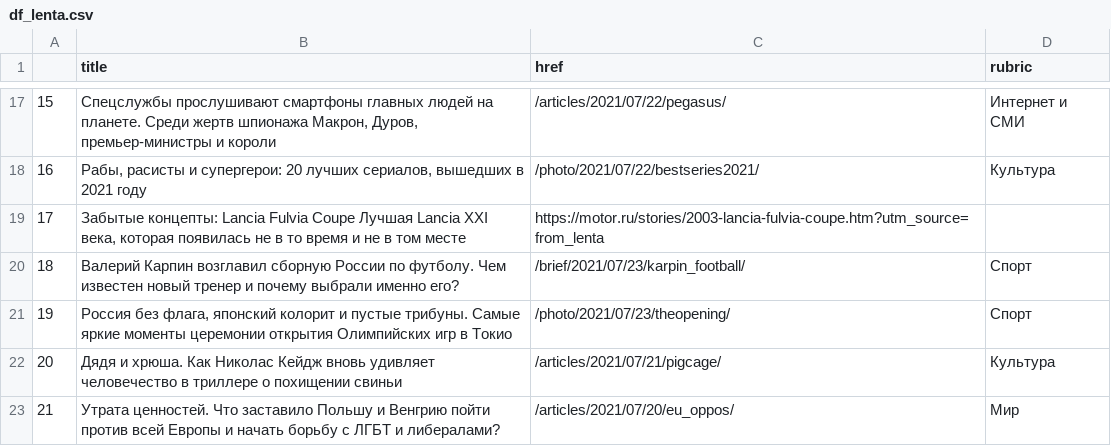
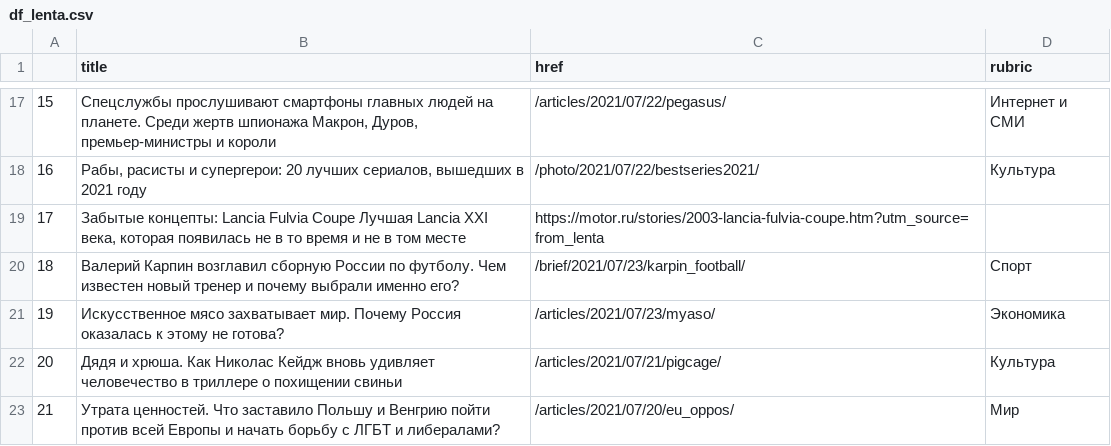
Before and after one commit to anastasiajourno/hw_auto_scraper, a CSV file: df_lenta.csv, drawn as a sheet; only a part is shown, gaps mark what is left out.

```diff
--- a/df_lenta.csv
+++ b/df_lenta.csv
@@ -20,3 +20,3 @@
 18,Валерий Карпин возглавил сборную России по футболу. Чем известен новый тренер и почему выбрали именно его?,/brief/2021/07/23/karpin_football/,Спорт
-19,"Россия без флага, японский колорит и пустые трибуны. Самые яркие моменты церемонии открытия Олимпийских игр в Токио",/photo/2021/07/23/theopening/,Спорт
+19,Искусственное мясо захватывает мир. Почему Россия оказалась к этому не готова?,/articles/2021/07/23/myaso/,Экономика
 20,Дядя и хрюша. Как Николас Кейдж вновь удивляет человечество в триллере о похищении свиньи,/articles/2021/07/21/pigcage/,Культура
```
